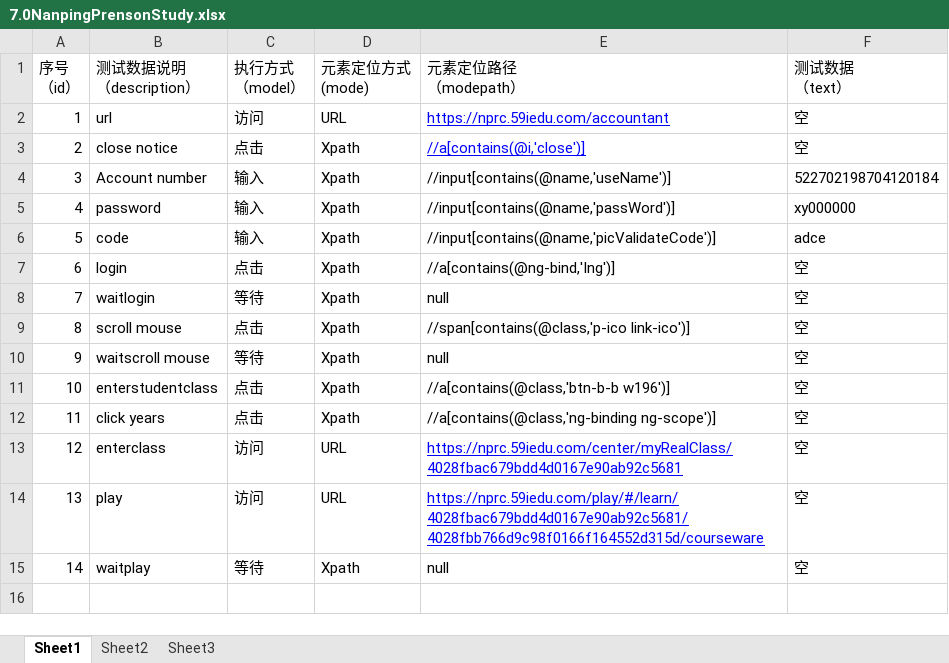
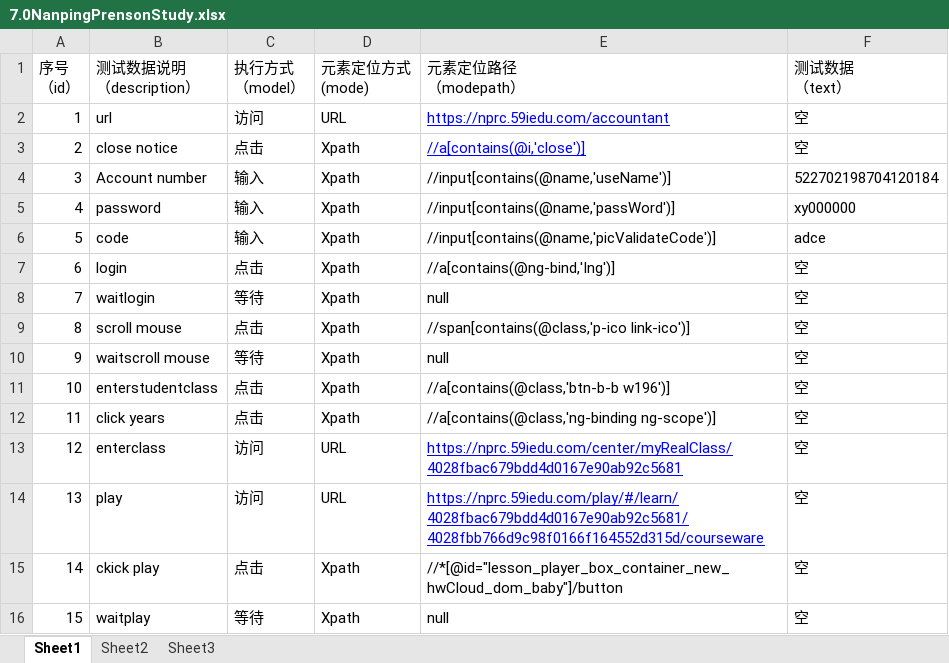
Before and after one commit to wuzhengbiao/AutoTest6.0SYS-product, an Excel workbook: TestList/7.0NanpingPrensonStudy.xlsx, sheet Sheet1, drawn as a sheet; values as stored, in another font and other column widths than the file's, no borders; addresses are those after the commit; the diff names each change by its address in the sheet, - before the commit and + after, or states it on an @@ line.

```diff
--- a/TestList/7.0NanpingPrensonStudy.xlsx (sheet Sheet1)
+++ b/TestList/7.0NanpingPrensonStudy.xlsx (sheet Sheet1)
+row 15: 14 | ckick play | 点击 | Xpath | //*[@id="lesson_player_box_container_new_hwCloud_dom_baby"]/button | 空
@@ column A (序号 （id）) renumbered from row 16 down @@
```
Also changed, not shown: TestList/6.0SCstudyexam.xlsx, TestList/7.0FujianConstructionStudy.xlsx, 52 other files.
